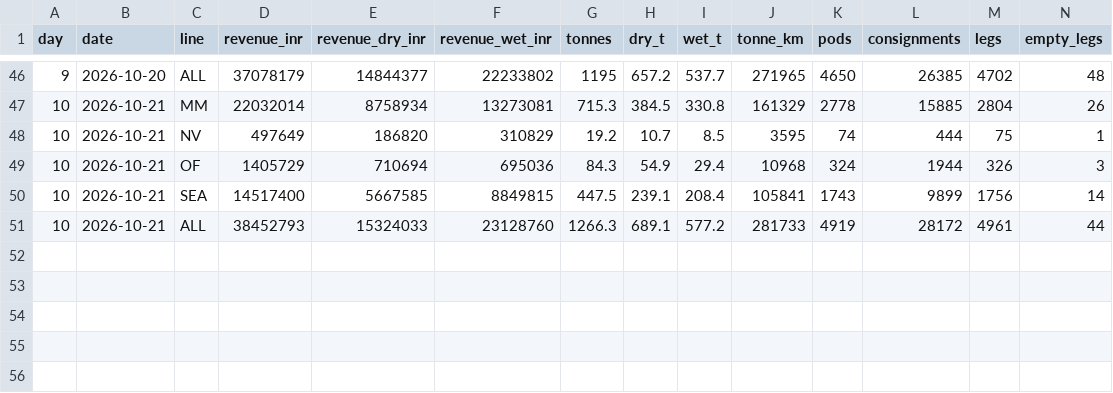
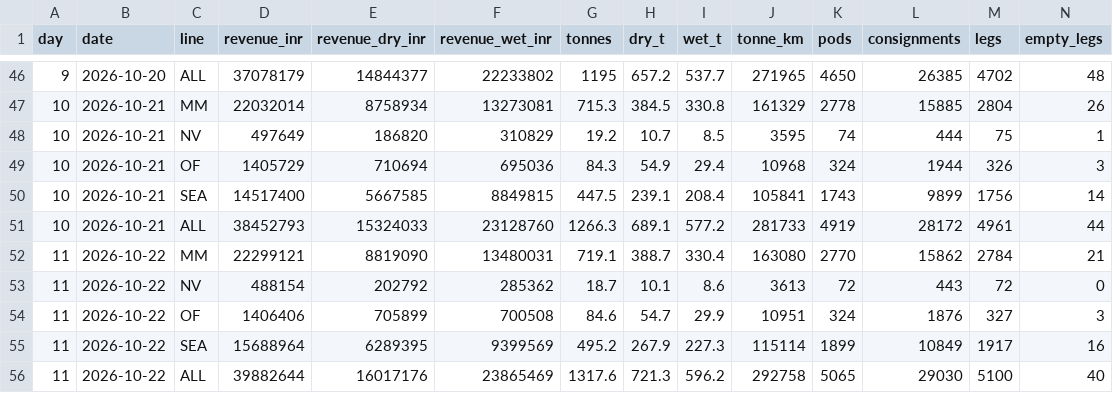
Before and after one commit to LogiXair/OPS, a CSV file: logs/days.csv, drawn as a sheet; only a part is shown, gaps mark what is left out; rows hold the shown columns only; the diff names each change by its address in the sheet, - before the commit and + after, or states it on an @@ line.

```diff
--- a/logs/days.csv
+++ b/logs/days.csv
+row 52: 11 | 2026-10-22 | MM | 22299121 | 8819090 | 13480031 | 719.1 | 388.7 | 330.4 | 163080 | 2770 | 15862 | 2784 | 21
+row 53: 11 | 2026-10-22 | NV | 488154 | 202792 | 285362 | 18.7 | 10.1 | 8.6 | 3613 | 72 | 443 | 72 | 0
+row 54: 11 | 2026-10-22 | OF | 1406406 | 705899 | 700508 | 84.6 | 54.7 | 29.9 | 10951 | 324 | 1876 | 327 | 3
+row 55: 11 | 2026-10-22 | SEA | 15688964 | 6289395 | 9399569 | 495.2 | 267.9 | 227.3 | 115114 | 1899 | 10849 | 1917 | 16
+row 56: 11 | 2026-10-22 | ALL | 39882644 | 16017176 | 23865469 | 1317.6 | 721.3 | 596.2 | 292758 | 5065 | 29030 | 5100 | 40
```
Also changed, not shown: 2 other files.
